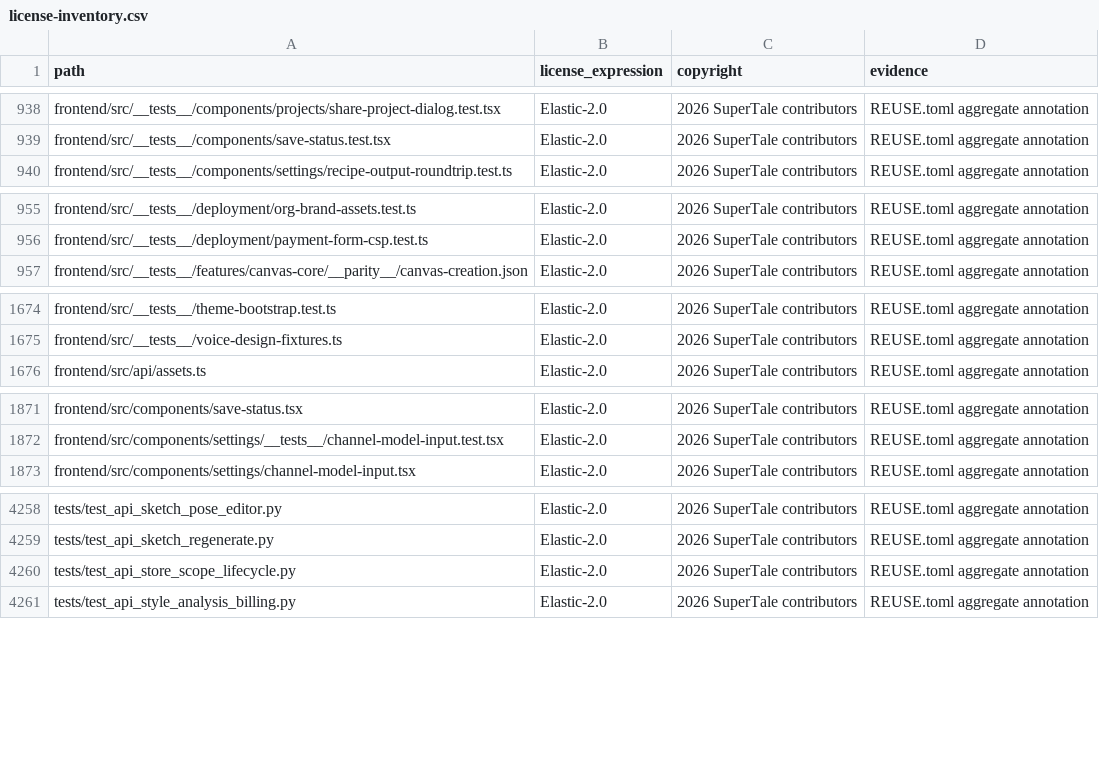
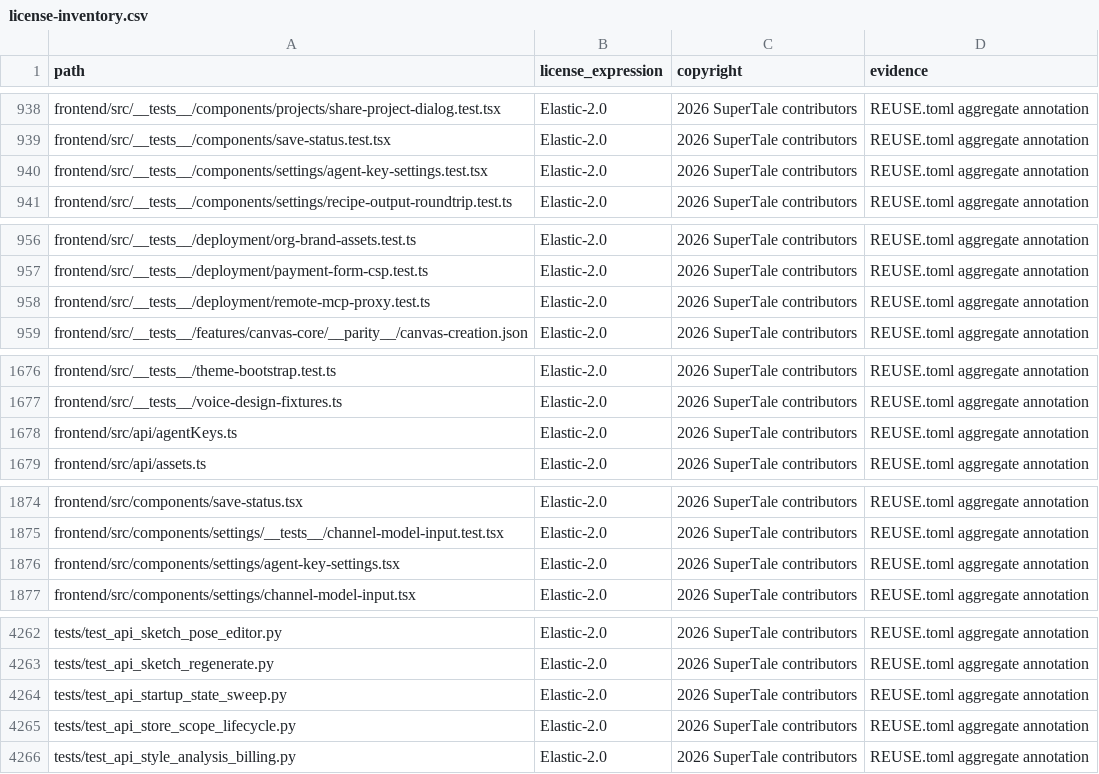
Before and after one commit to dramaclaw/dramaclaw, a CSV file: license-inventory.csv, drawn as a sheet; only a part is shown, gaps mark what is left out.

```diff
--- a/license-inventory.csv
+++ b/license-inventory.csv
@@ -939,2 +939,3 @@ frontend/src/__tests__/components/projects/share-project-dialog.test.tsx,Elastic
 frontend/src/__tests__/components/save-status.test.tsx,Elastic-2.0,2026 SuperTale contributors,REUSE.toml aggregate annotation
+frontend/src/__tests__/components/settings/agent-key-settings.test.tsx,Elastic-2.0,2026 SuperTale contributors,REUSE.toml aggregate annotation
 frontend/src/__tests__/components/settings/recipe-output-roundtrip.test.ts,Elastic-2.0,2026 SuperTale contributors,REUSE.toml aggregate annotation
@@ -956,2 +957,3 @@ frontend/src/__tests__/deployment/org-brand-assets.test.ts,Elastic-2.0,2026 Supe
 frontend/src/__tests__/deployment/payment-form-csp.test.ts,Elastic-2.0,2026 SuperTale contributors,REUSE.toml aggregate annotation
+frontend/src/__tests__/deployment/remote-mcp-proxy.test.ts,Elastic-2.0,2026 SuperTale contributors,REUSE.toml aggregate annotation
 frontend/src/__tests__/features/canvas-core/__parity__/canvas-creation.json,Elastic-2.0,2026 SuperTale contributors,REUSE.toml aggregate annotation
@@ -1675,2 +1677,3 @@ frontend/src/__tests__/theme-bootstrap.test.ts,Elastic-2.0,2026 SuperTale contri
 frontend/src/__tests__/voice-design-fixtures.ts,Elastic-2.0,2026 SuperTale contributors,REUSE.toml aggregate annotation
+frontend/src/api/agentKeys.ts,Elastic-2.0,2026 SuperTale contributors,REUSE.toml aggregate annotation
 frontend/src/api/assets.ts,Elastic-2.0,2026 SuperTale contributors,REUSE.toml aggregate annotation
@@ -1872,2 +1875,3 @@ frontend/src/components/save-status.tsx,Elastic-2.0,2026 SuperTale contributors,
 frontend/src/components/settings/__tests__/channel-model-input.test.tsx,Elastic-2.0,2026 SuperTale contributors,REUSE.toml aggregate annotation
+frontend/src/components/settings/agent-key-settings.tsx,Elastic-2.0,2026 SuperTale contributors,REUSE.toml aggregate annotation
 frontend/src/components/settings/channel-model-input.tsx,Elastic-2.0,2026 SuperTale contributors,REUSE.toml aggregate annotation
@@ -4259,2 +4263,3 @@ tests/test_api_sketch_pose_editor.py,Elastic-2.0,2026 SuperTale contributors,REU
 tests/test_api_sketch_regenerate.py,Elastic-2.0,2026 SuperTale contributors,REUSE.toml aggregate annotation
+tests/test_api_startup_state_sweep.py,Elastic-2.0,2026 SuperTale contributors,REUSE.toml aggregate annotation
 tests/test_api_store_scope_lifecycle.py,Elastic-2.0,2026 SuperTale contributors,REUSE.toml aggregate annotation
```
